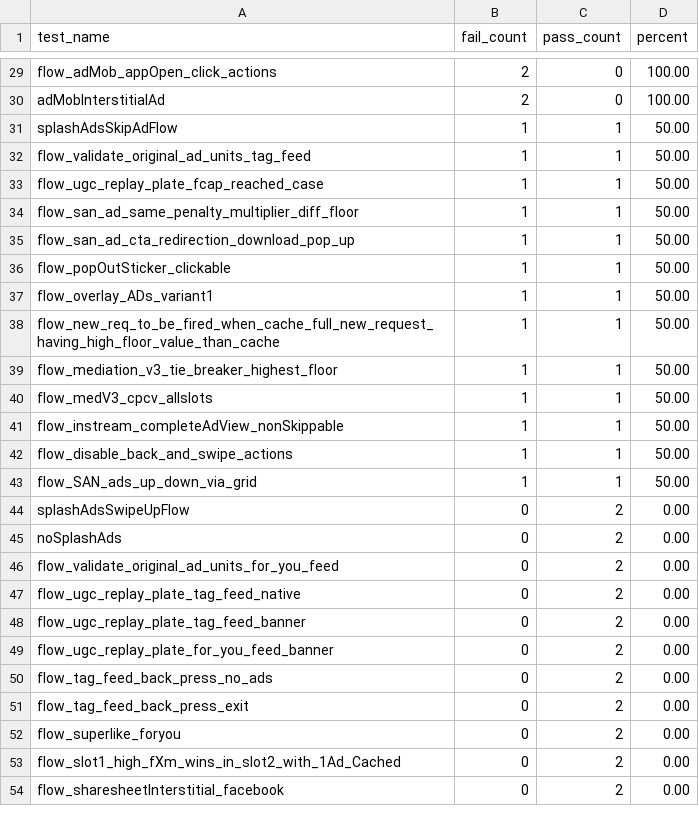
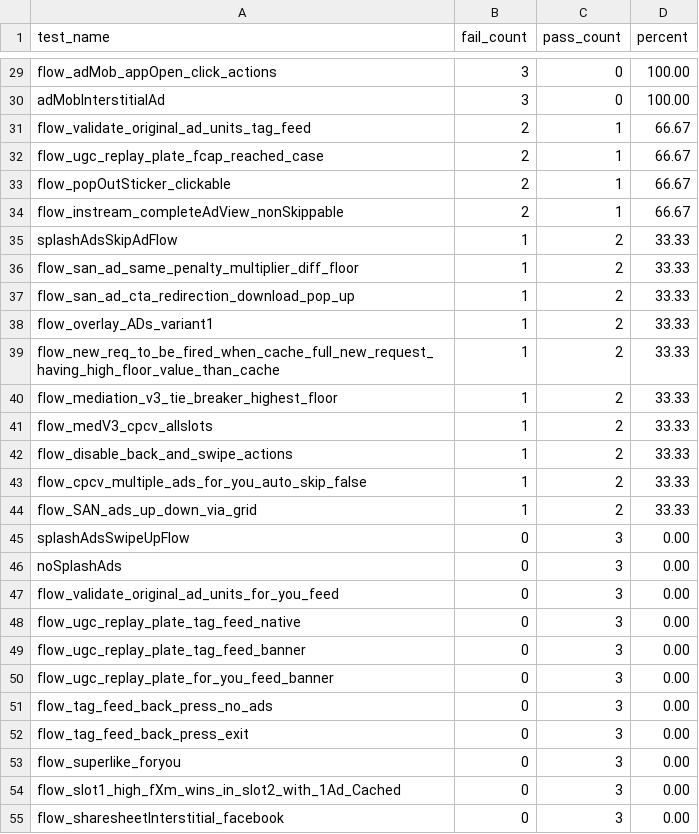
Before and after one commit to surajkumar111/MaestroTracker, a CSV file: test_tracker_mj.csv, drawn as a sheet; only a part is shown, gaps mark what is left out; removed rows and columns are numbered as before the commit, all else as after; the diff covers the shown part only; the diff names each change by its address in the sheet, - before the commit and + after, or states it on an @@ line.

```diff
--- a/test_tracker_mj.csv
+++ b/test_tracker_mj.csv
-B29:B30 (fail_count): 2
+B29:B30 (fail_count): 3
-row 31: splashAdsSkipAdFlow | 1 | 1 | 50.00
-B31:B32 (fail_count): 1
+B31:B32 (fail_count): 2
-D31:D32 (percent): 50.00
+D31:D32 (percent): 66.67
+row 33: flow_popOutSticker_clickable | 2 | 1 | 66.67
+row 34: flow_instream_completeAdView_nonSkippable | 2 | 1 | 66.67
+row 35: splashAdsSkipAdFlow | 1 | 2 | 33.33
-C36:C37 (pass_count): 1
+C36:C37 (pass_count): 2
-D36:D37 (percent): 50.00
+D36:D37 (percent): 33.33
-row 36: flow_popOutSticker_clickable | 1 | 1 | 50.00
-C38:C41 (pass_count): 1
+C38:C41 (pass_count): 2
-D38:D41 (percent): 50.00
+D38:D41 (percent): 33.33
-row 41: flow_instream_completeAdView_nonSkippable | 1 | 1 | 50.00
-C42 (pass_count): 1
+C42 (pass_count): 2
-D42 (percent): 50.00
+D42 (percent): 33.33
+row 43: flow_cpcv_multiple_ads_for_you_auto_skip_false | 1 | 2 | 33.33
-C44 (pass_count): 1
+C44 (pass_count): 2
-D44 (percent): 50.00
+D44 (percent): 33.33
-C45:C55 (pass_count): 2
+C45:C55 (pass_count): 3
```
Also changed, not shown: 1 removed row and 103 edited cells elsewhere in this file.
